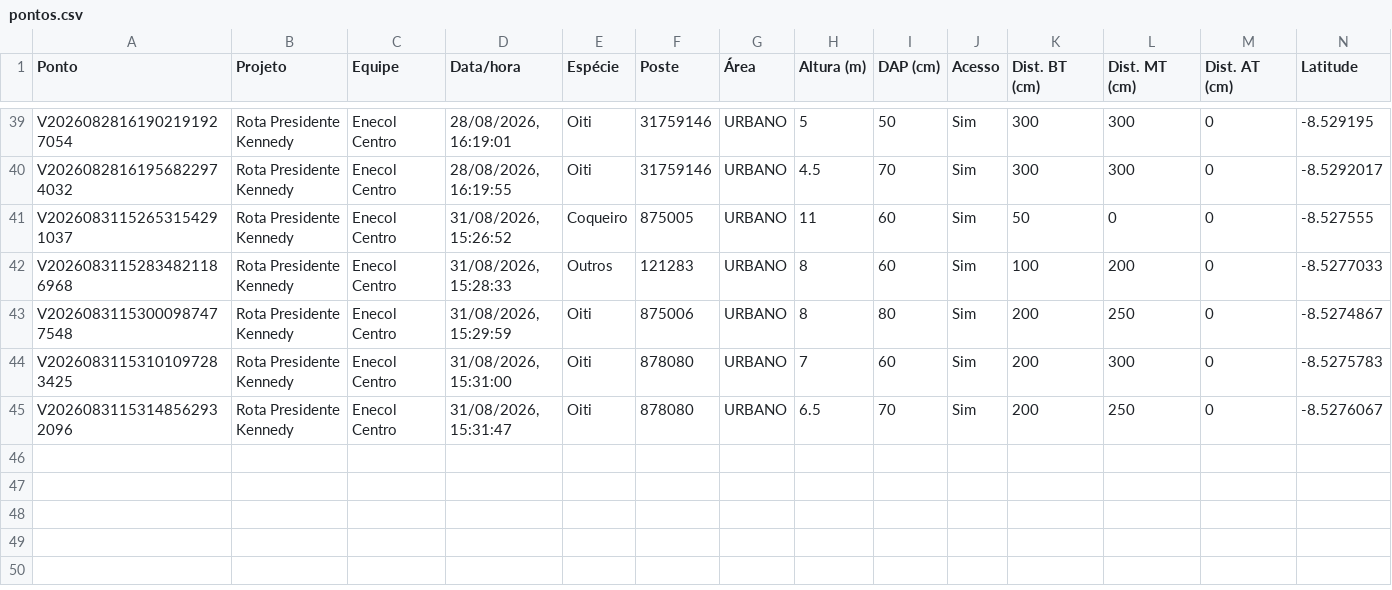
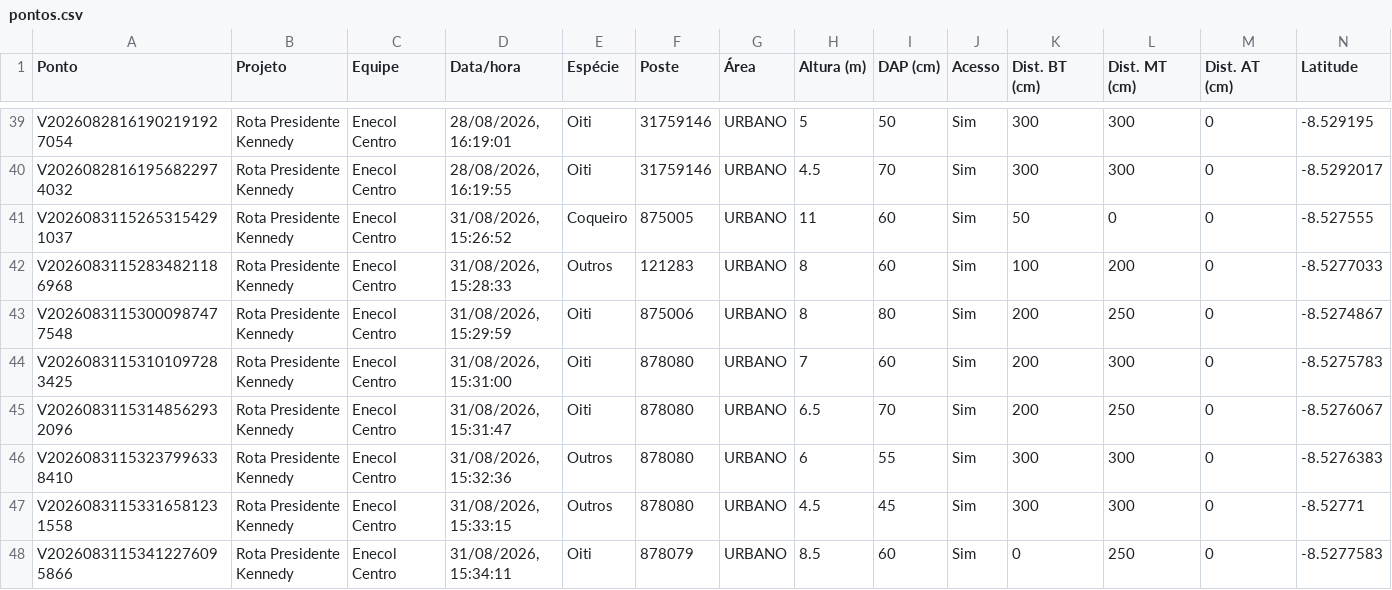
Before and after one commit to LGRSV/vera-vegetacao, a CSV file: exportacoes/projetos/rota-presidente-kennedy/pontos.csv, drawn as a sheet; only a part is shown, gaps mark what is left out; rows hold the shown columns only; the diff names each change by its address in the sheet, - before the commit and + after, or states it on an @@ line.

```diff
--- a/exportacoes/projetos/rota-presidente-kennedy/pontos.csv
+++ b/exportacoes/projetos/rota-presidente-kennedy/pontos.csv
+row 46: V20260831153237996338410 | Rota Presidente Kennedy | Enecol Centro | 31/08/2026, 15:32:36 | Outros | 878080 | URBANO | 6 | 55 | Sim | 300 | 300 | 0 | -8.5276383
+row 47: V20260831153316581231558 | Rota Presidente Kennedy | Enecol Centro | 31/08/2026, 15:33:15 | Outros | 878080 | URBANO | 4.5 | 45 | Sim | 300 | 300 | 0 | -8.52771
+row 48: V20260831153412276095866 | Rota Presidente Kennedy | Enecol Centro | 31/08/2026, 15:34:11 | Oiti | 878079 | URBANO | 8.5 | 60 | Sim | 0 | 250 | 0 | -8.5277583
```
Also changed, not shown: exportacoes/enecol-centro.csv, 1 other file.
